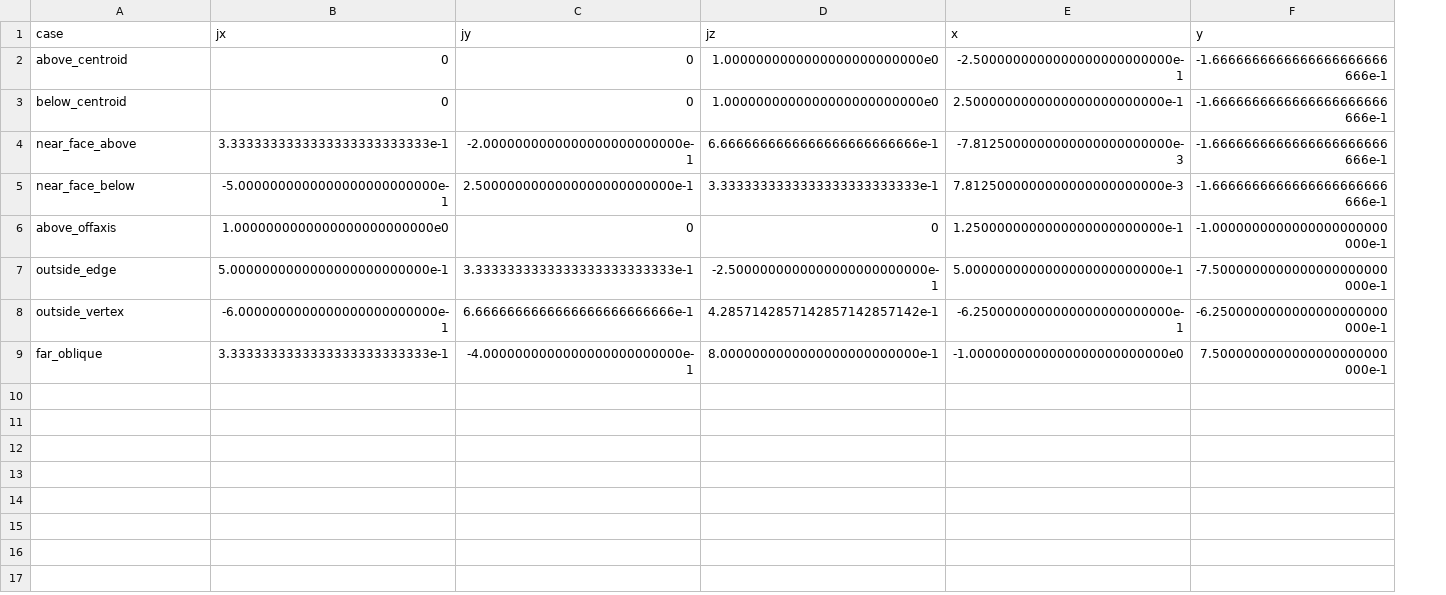
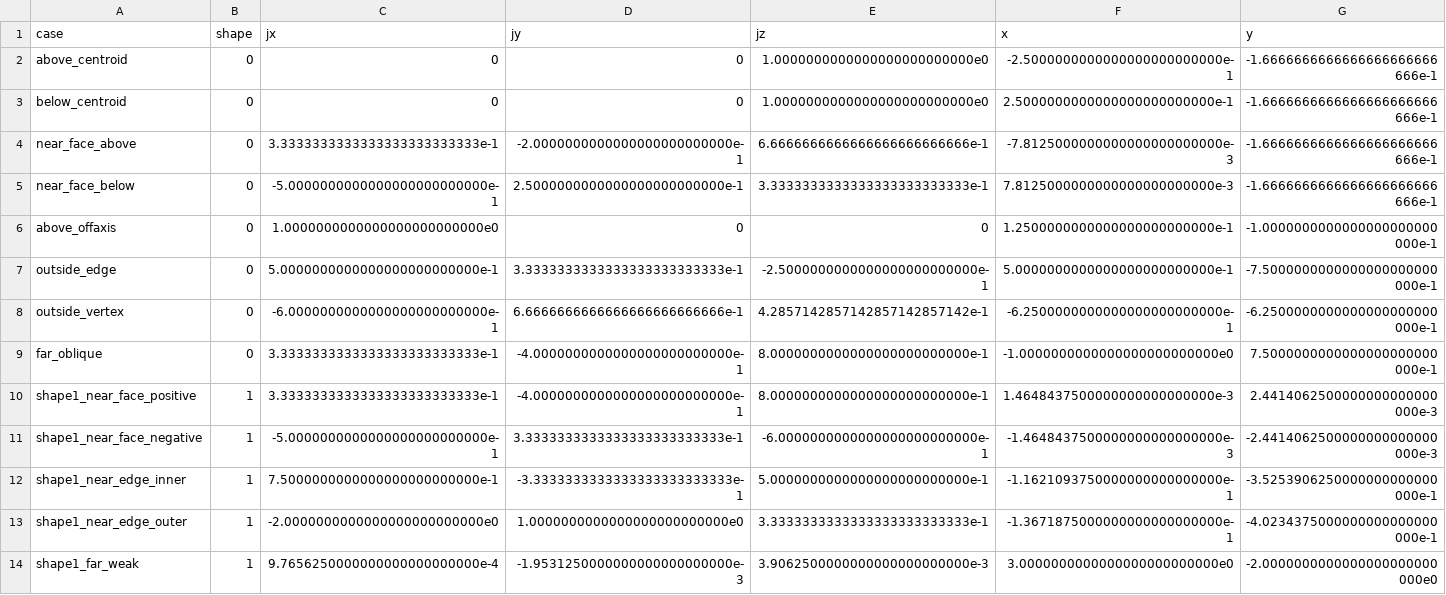
Before and after one commit to p-sira/magba-testing, a CSV file: data/high-precision/triangle_magnet.csv, drawn as a sheet; only a part is shown; rows hold the shown columns only; the diff names each change by its address in the sheet, - before the commit and + after, or states it on an @@ line.

```diff
--- a/data/high-precision/triangle_magnet.csv
+++ b/data/high-precision/triangle_magnet.csv
+column B (shape), rows 2-9: all 0
+row 10: shape1_near_face_positive | 1 | 3.3333333333333333333333333e-1 | -4.0000000000000000000000000e-1 | 8.0000000000000000000000000e-1 | 1.4648437500000000000000000e-3 | 2.4414062500000000000000000e-3
+row 11: shape1_near_face_negative | 1 | -5.0000000000000000000000000e-1 | 3.3333333333333333333333333e-1 | -6.0000000000000000000000000e-1 | -1.4648437500000000000000000e-3 | -2.4414062500000000000000000e-3
+row 12: shape1_near_edge_inner | 1 | 7.5000000000000000000000000e-1 | -3.3333333333333333333333333e-1 | 5.0000000000000000000000000e-1 | -1.1621093750000000000000000e-1 | -3.5253906250000000000000000e-1
+row 13: shape1_near_edge_outer | 1 | -2.0000000000000000000000000e0 | 1.0000000000000000000000000e0 | 3.3333333333333333333333333e-1 | -1.3671875000000000000000000e-1 | -4.0234375000000000000000000e-1
+row 14: shape1_far_weak | 1 | 9.7656250000000000000000000e-4 | -1.9531250000000000000000000e-3 | 3.9062500000000000000000000e-3 | 3.0000000000000000000000000e0 | -2.0000000000000000000000000e0
```
Also changed, not shown: data/high-precision/cuboid.csv, data/high-precision/cylinder.csv, 21 other files.
